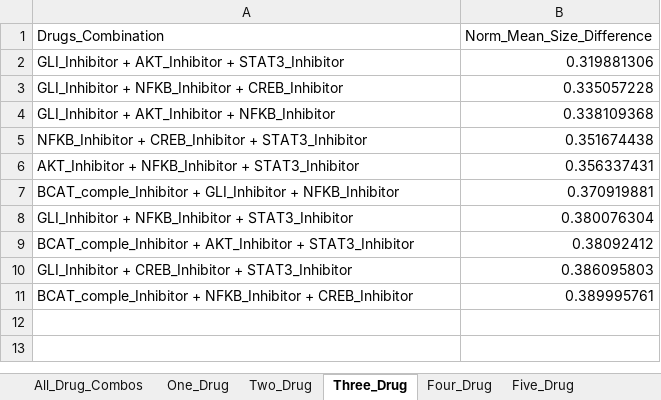
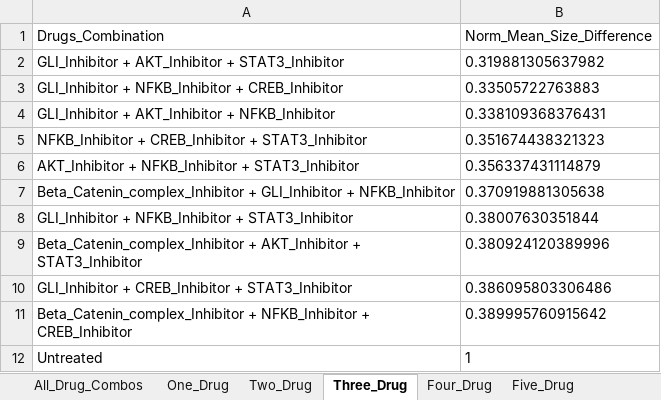
Before and after one commit to adilahiri/TNBCSC, an Excel workbook: Results/Two_Mutation_File.xlsx, sheet Three_Drug, drawn as a sheet; values as stored, in another font and other column widths than the file's, no borders; removed rows and columns are numbered as before the commit, all else as after; the diff names each change by its address in the sheet, - before the commit and + after, or states it on an @@ line.

```diff
--- a/Results/Two_Mutation_File.xlsx (sheet Three_Drug)
+++ b/Results/Two_Mutation_File.xlsx (sheet Three_Drug)
-B2 (Norm_Mean_Size_Difference): 0.319881306
+B2 (Norm_Mean_Size_Difference): 0.319881305637982
-B3 (Norm_Mean_Size_Difference): 0.335057228
+B3 (Norm_Mean_Size_Difference): 0.33505722763883
-B4 (Norm_Mean_Size_Difference): 0.338109368
+B4 (Norm_Mean_Size_Difference): 0.338109368376431
-B5 (Norm_Mean_Size_Difference): 0.351674438
+B5 (Norm_Mean_Size_Difference): 0.351674438321323
-B6 (Norm_Mean_Size_Difference): 0.356337431
+B6 (Norm_Mean_Size_Difference): 0.356337431114879
-row 7: BCAT_comple_Inhibitor + GLI_Inhibitor + NFKB_Inhibitor | 0.370919881
+row 7: Beta_Catenin_complex_Inhibitor + GLI_Inhibitor + NFKB_Inhibitor | 0.370919881305638
-B8 (Norm_Mean_Size_Difference): 0.380076304
+B8 (Norm_Mean_Size_Difference): 0.38007630351844
-row 9: BCAT_comple_Inhibitor + AKT_Inhibitor + STAT3_Inhibitor | 0.38092412
+row 9: Beta_Catenin_complex_Inhibitor + AKT_Inhibitor + STAT3_Inhibitor | 0.380924120389996
-B10 (Norm_Mean_Size_Difference): 0.386095803
+B10 (Norm_Mean_Size_Difference): 0.386095803306486
-row 11: BCAT_comple_Inhibitor + NFKB_Inhibitor + CREB_Inhibitor | 0.389995761
+row 11: Beta_Catenin_complex_Inhibitor + NFKB_Inhibitor + CREB_Inhibitor | 0.389995760915642
+row 12: Untreated | 1
```
Also changed, not shown: sheet Four_Drug, sheet Five_Drug, sheet One_Drug, sheet Two_Drug, sheet All_Drug_Combos, Results/One_Mutation_File.xlsx, Results/Three_Mutation_File.xlsx, 5 other files.
